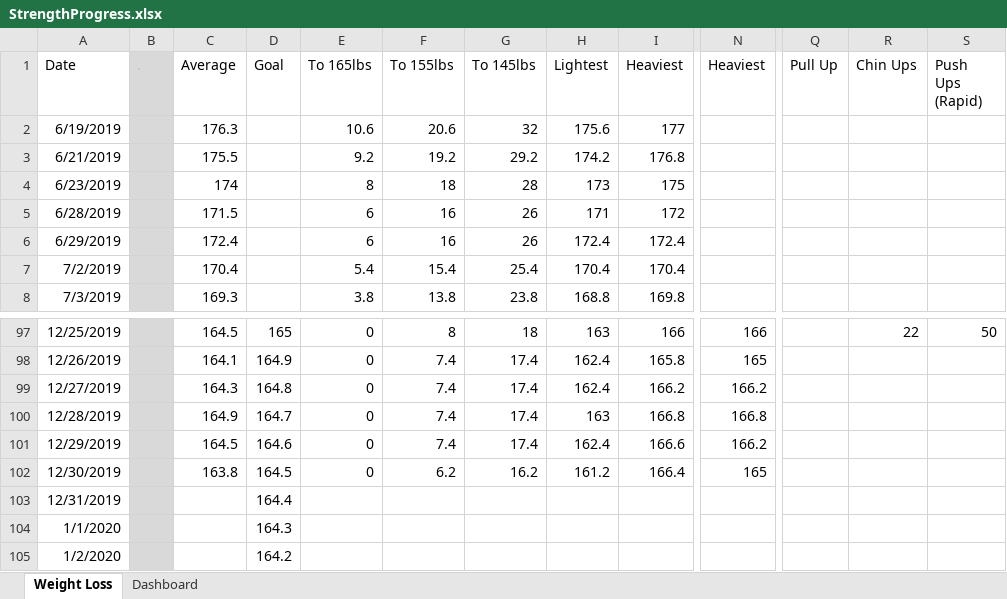
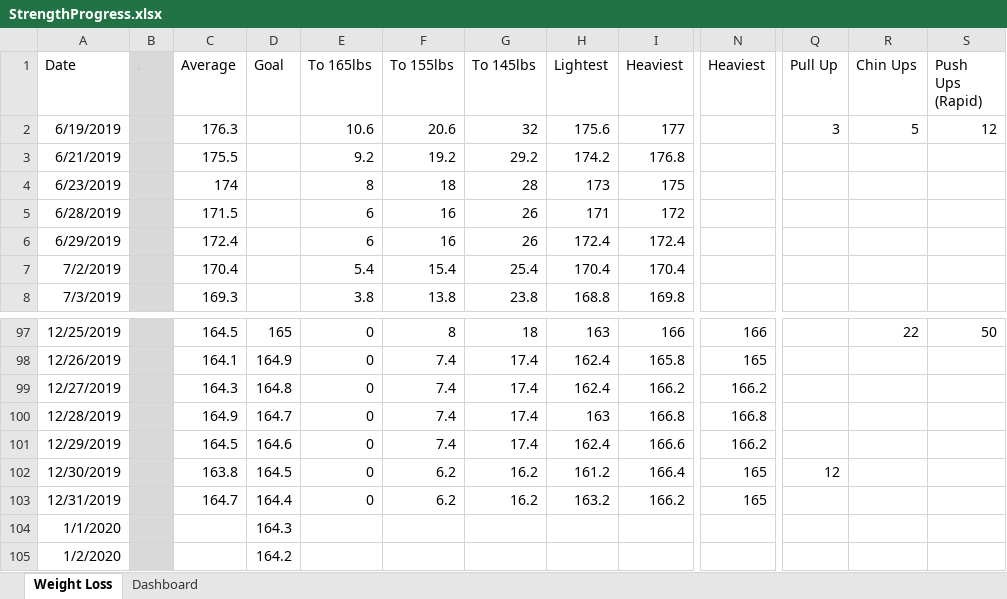
Before and after one commit to AzuResolute/ExcelRepo, an Excel workbook: StrengthProgress.xlsx, sheet Weight Loss, drawn as a sheet; only a part is shown, gaps mark what is left out; values as stored, in another font and other column widths than the file's, no borders; the diff names each change by its address in the sheet, - before the commit and + after, or states it on an @@ line.

Commit message:
Add files via upload

```diff
--- a/StrengthProgress.xlsx (sheet Weight Loss)
+++ b/StrengthProgress.xlsx (sheet Weight Loss)
-Q2 (Pull Up): (empty)
+Q2 (Pull Up): 3
-R2 (Chin Ups): (empty)
+R2 (Chin Ups): 5
-S2 (Push Ups (Rapid)): (empty)
+S2 (Push Ups (Rapid)): 12
-Q102 (Pull Up): (empty)
+Q102 (Pull Up): 12
-C103 (Average): (empty)
+C103 (Average): 164.7
-E103 (To 165lbs): (empty)
+E103 (To 165lbs): 0
-F103 (To 155lbs): (empty)
+F103 (To 155lbs): 6.2
-G103 (To 145lbs): (empty)
+G103 (To 145lbs): 16.2
-H103 (Lightest): (empty)
+H103 (Lightest): 163.2
-I103 (Heaviest): (empty)
+I103 (Heaviest): 166.2
-N103 (Heaviest): (empty)
+N103 (Heaviest): 165
```
Also changed, not shown: charts or pictures.
